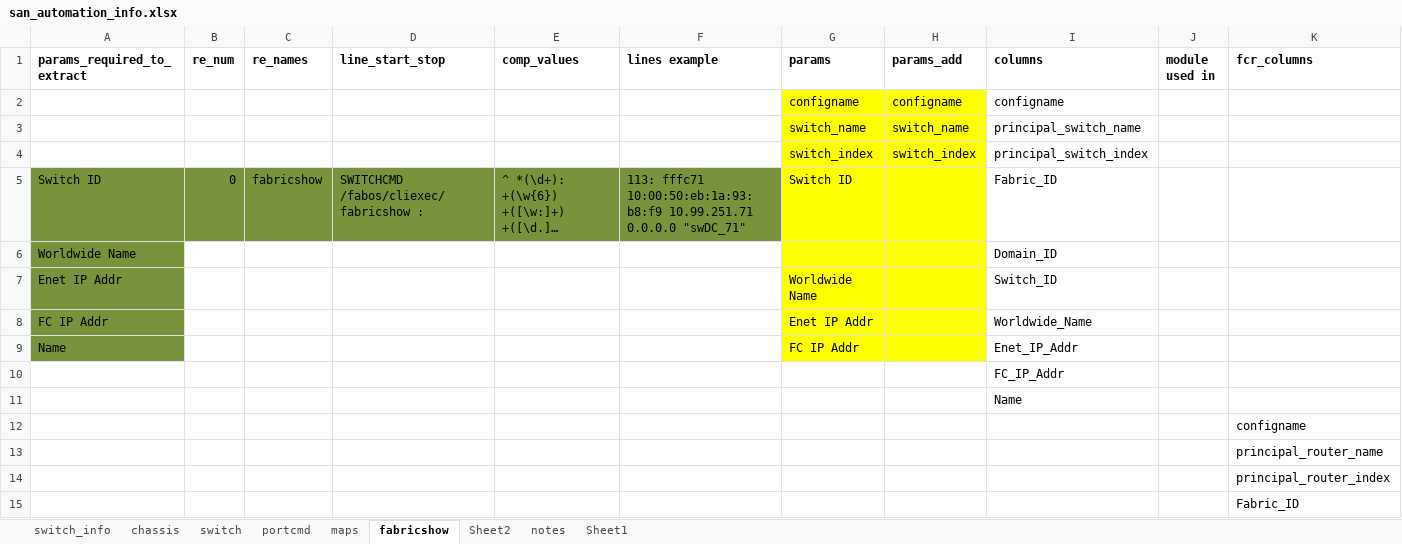
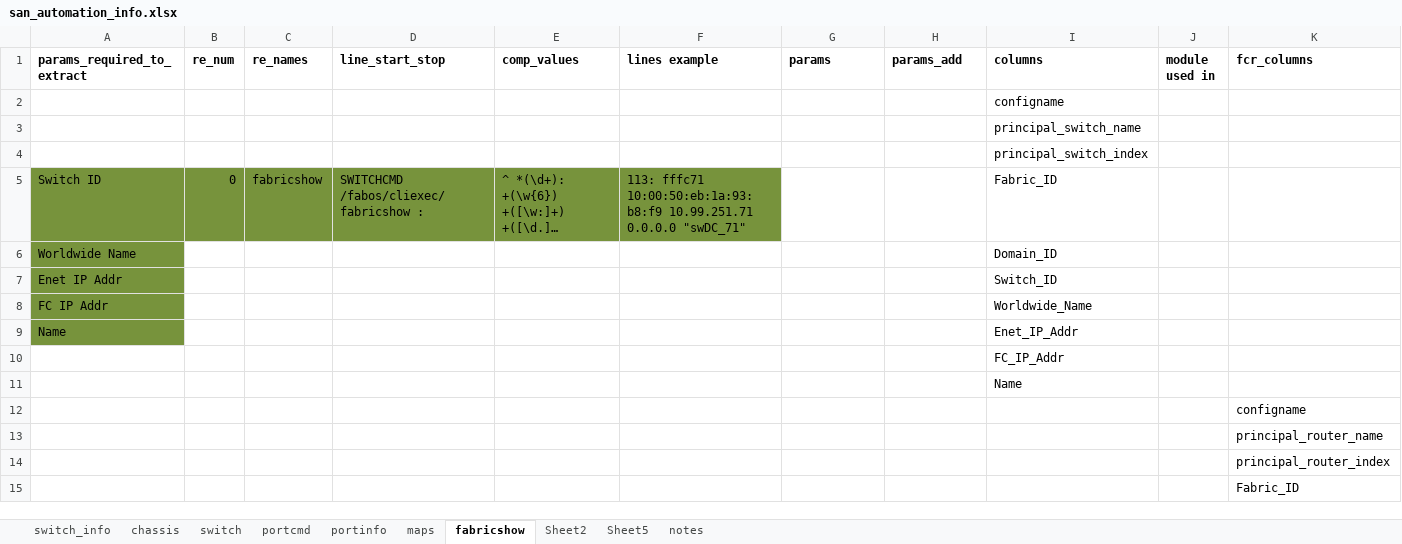
Before and after one commit to KonstantinAlxVlasenko/san_report_automation, an Excel workbook: san_automation_info.xlsx, sheet fabricshow, drawn as a sheet; only a part is shown; long unchanged cells end in …; values as stored, in another font and other column widths than the file's, no borders; removed rows and columns are numbered as before the commit, all else as after; the diff names each change by its address in the sheet, - before the commit and + after, or states it on an @@ line.

```diff
--- a/san_automation_info.xlsx (sheet fabricshow)
+++ b/san_automation_info.xlsx (sheet fabricshow)
-sheet tab: Sheet1
+sheet tab: portinfo
+sheet tab: Sheet5
-row 2:  |  |  |  |  |  | configname | configname | configname
-row 3:  |  |  |  |  |  | switch_name | switch_name | principal_switch_name
-row 4:  |  |  |  |  |  | switch_index | switch_index | principal_switch_index
+row 2:  |  |  |  |  |  |  |  | configname
+row 3:  |  |  |  |  |  |  |  | principal_switch_name
+row 4:  |  |  |  |  |  |  |  | principal_switch_index
-G5 (params): Switch ID
+G5 (params): (empty)
-G5:H9 fill: #FFFF00
+G5:H9 fill: none
-G7 (params): Worldwide Name
+G7 (params): (empty)
-G8 (params): Enet IP Addr
+G8 (params): (empty)
-G9 (params): FC IP Addr
+G9 (params): (empty)
```
Also changed, not shown: sheet portcmd, sheet switch, sheet Sheet2, 10 other files.
